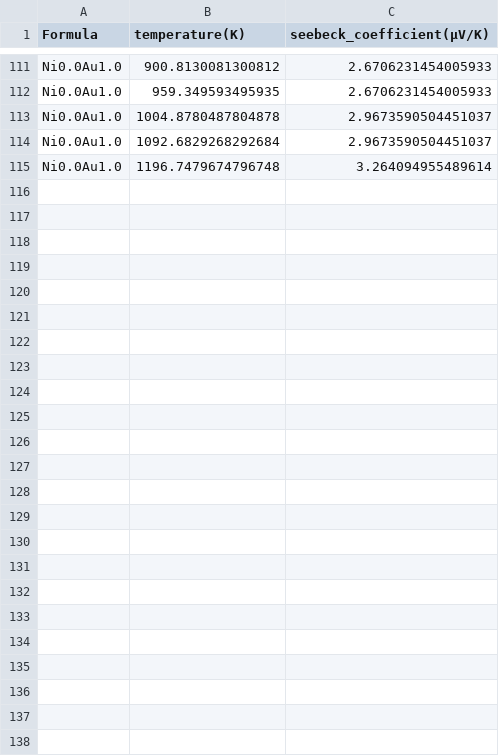
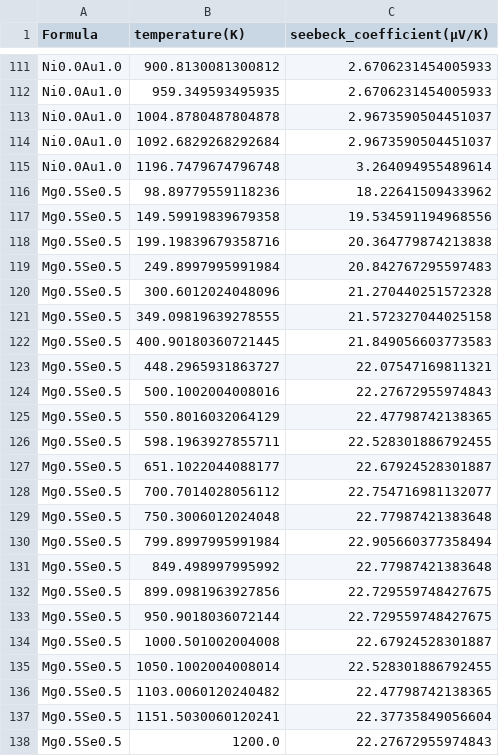
Before and after one commit to anilkunwar/thermoelectrics, a CSV file: machine_learning/featurization/binaryAxB1-x/thermoelectric_data.csv, drawn as a sheet; only a part is shown, gaps mark what is left out; the diff names each change by its address in the sheet, - before the commit and + after, or states it on an @@ line.

Commit message:
Update thermoelectric_data.csv

```diff
--- a/machine_learning/featurization/binaryAxB1-x/thermoelectric_data.csv
+++ b/machine_learning/featurization/binaryAxB1-x/thermoelectric_data.csv
+row 116: Mg0.5Se0.5 | 98.89779559118236 | 18.22641509433962
+row 117: Mg0.5Se0.5 | 149.59919839679358 | 19.534591194968556
+row 118: Mg0.5Se0.5 | 199.19839679358716 | 20.364779874213838
+row 119: Mg0.5Se0.5 | 249.8997995991984 | 20.842767295597483
+row 120: Mg0.5Se0.5 | 300.6012024048096 | 21.270440251572328
+row 121: Mg0.5Se0.5 | 349.09819639278555 | 21.572327044025158
+row 122: Mg0.5Se0.5 | 400.90180360721445 | 21.849056603773583
+row 123: Mg0.5Se0.5 | 448.2965931863727 | 22.07547169811321
+row 124: Mg0.5Se0.5 | 500.1002004008016 | 22.27672955974843
+row 125: Mg0.5Se0.5 | 550.8016032064129 | 22.47798742138365
+row 126: Mg0.5Se0.5 | 598.1963927855711 | 22.528301886792455
+row 127: Mg0.5Se0.5 | 651.1022044088177 | 22.67924528301887
+row 128: Mg0.5Se0.5 | 700.7014028056112 | 22.754716981132077
+row 129: Mg0.5Se0.5 | 750.3006012024048 | 22.77987421383648
+row 130: Mg0.5Se0.5 | 799.8997995991984 | 22.905660377358494
+row 131: Mg0.5Se0.5 | 849.498997995992 | 22.77987421383648
+row 132: Mg0.5Se0.5 | 899.0981963927856 | 22.729559748427675
+row 133: Mg0.5Se0.5 | 950.9018036072144 | 22.729559748427675
+row 134: Mg0.5Se0.5 | 1000.501002004008 | 22.67924528301887
+row 135: Mg0.5Se0.5 | 1050.1002004008014 | 22.528301886792455
+row 136: Mg0.5Se0.5 | 1103.0060120240482 | 22.47798742138365
+row 137: Mg0.5Se0.5 | 1151.5030060120241 | 22.37735849056604
+row 138: Mg0.5Se0.5 | 1200.0 | 22.27672955974843
```
